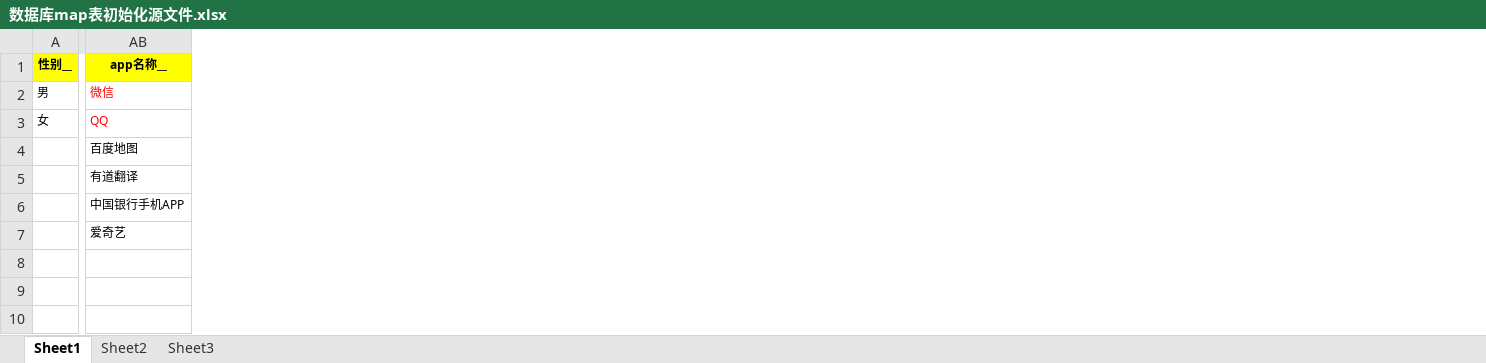
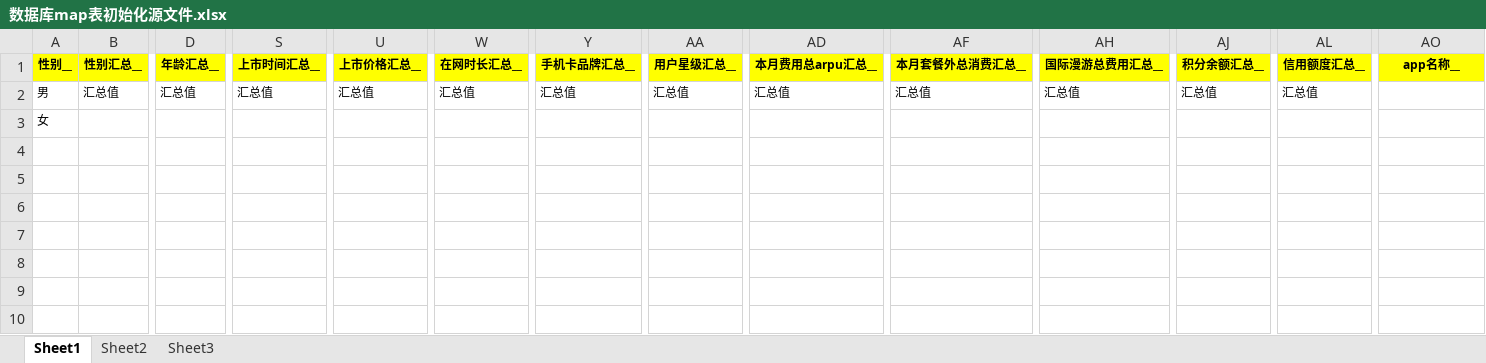
Before and after one commit to hailangzz/NotePadC-Projiect, an Excel workbook: 0815（用户画像标签系统表设计）/UserPortrayal/数据库map表初始化源文件.xlsx, sheet Sheet1, drawn as a sheet; only a part is shown, gaps mark what is left out; values as stored, in another font and other column widths than the file's, no borders; conditional formats not drawn; addresses are those after the commit; the diff covers the shown part only; the diff names each change by its address in the sheet, - before the commit and + after, or states it on an @@ line.

```diff
--- a/0815（用户画像标签系统表设计）/UserPortrayal/数据库map表初始化源文件.xlsx (sheet Sheet1)
+++ b/0815（用户画像标签系统表设计）/UserPortrayal/数据库map表初始化源文件.xlsx (sheet Sheet1)
+column B (性别汇总__), row 2: 汇总值
+column D (年龄汇总__), row 2: 汇总值
+column S (上市时间汇总__), row 2: 汇总值
+column U (上市价格汇总__), row 2: 汇总值
+column W (在网时长汇总__), row 2: 汇总值
+column Y (手机卡品牌汇总__), row 2: 汇总值
+column AA (用户星级汇总__), row 2: 汇总值
+column AD (本月费用总arpu汇总__), row 2: 汇总值
+column AF (本月套餐外总消费汇总__), row 2: 汇总值
+column AH (国际漫游总费用汇总__), row 2: 汇总值
+column AJ (积分余额汇总__), row 2: 汇总值
+column AL (信用额度汇总__), row 2: 汇总值
-AO2 (app名称__): 微信
+AO2 (app名称__): (empty)
-AO3 (app名称__): QQ
+AO3 (app名称__): (empty)
-AO4 (app名称__): 百度地图
+AO4 (app名称__): (empty)
-AO5 (app名称__): 有道翻译
+AO5 (app名称__): (empty)
-AO6 (app名称__): 中国银行手机APP
+AO6 (app名称__): (empty)
-AO7 (app名称__): 爱奇艺
+AO7 (app名称__): (empty)
```
Also changed, not shown: 33 added columns, 1 removed column and cell formats elsewhere in this sheet, 4 other files.
